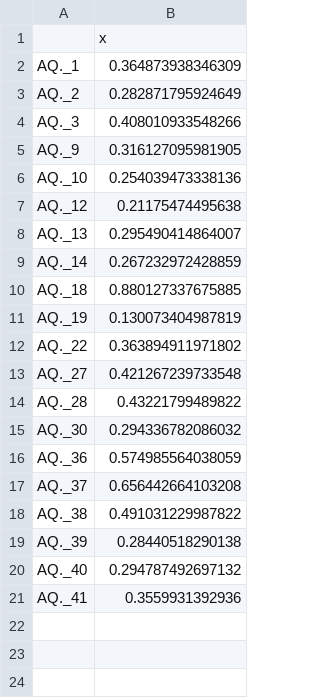
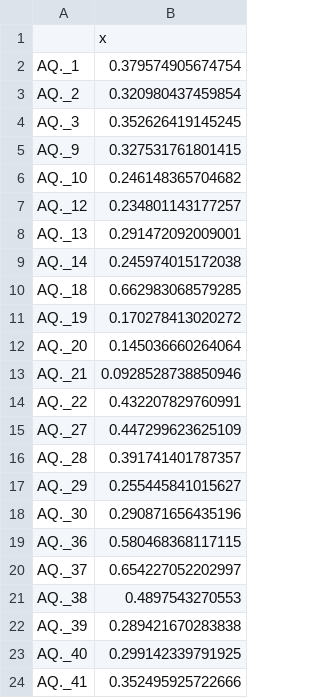
Before and after one commit to mushgrub/asdsz, a CSV file: original EFA comm.csv, drawn as a sheet.

```diff
--- a/original EFA comm.csv
+++ b/original EFA comm.csv
@@ -1,21 +1,24 @@
 "","x"
-"AQ._1",0.364873938346309
-"AQ._2",0.282871795924649
-"AQ._3",0.408010933548266
-"AQ._9",0.316127095981905
-"AQ._10",0.254039473338136
-"AQ._12",0.21175474495638
-"AQ._13",0.295490414864007
-"AQ._14",0.267232972428859
-"AQ._18",0.880127337675885
-"AQ._19",0.130073404987819
-"AQ._22",0.363894911971802
-"AQ._27",0.421267239733548
-"AQ._28",0.43221799489822
-"AQ._30",0.294336782086032
-"AQ._36",0.574985564038059
-"AQ._37",0.656442664103208
-"AQ._38",0.491031229987822
-"AQ._39",0.28440518290138
-"AQ._40",0.294787492697132
-"AQ._41",0.3559931392936
+"AQ._1",0.379574905674754
+"AQ._2",0.320980437459854
+"AQ._3",0.352626419145245
+"AQ._9",0.327531761801415
+"AQ._10",0.246148365704682
+"AQ._12",0.234801143177257
+"AQ._13",0.291472092009001
+"AQ._14",0.245974015172038
+"AQ._18",0.662983068579285
+"AQ._19",0.170278413020272
+"AQ._20",0.145036660264064
+"AQ._21",0.0928528738850946
+"AQ._22",0.432207829760991
+"AQ._27",0.447299623625109
+"AQ._28",0.391741401787357
+"AQ._29",0.255445841015627
+"AQ._30",0.290871656435196
+"AQ._36",0.580468368117115
+"AQ._37",0.654227052202997
+"AQ._38",0.4897543270553
+"AQ._39",0.289421670283838
+"AQ._40",0.299142339791925
+"AQ._41",0.352495925722666
```
Also changed, not shown: original EFA loadings.csv, 11 other files.
